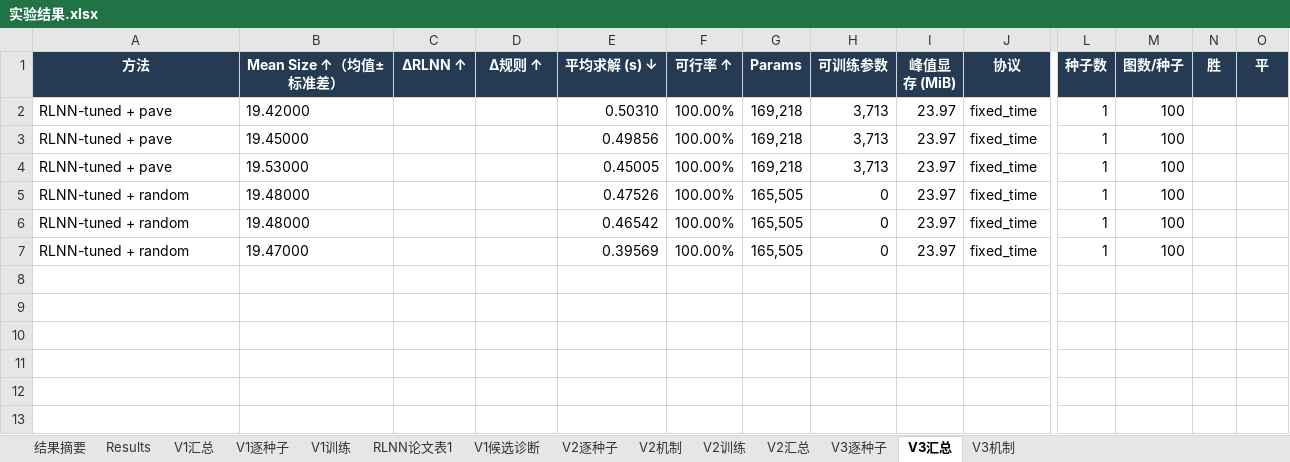
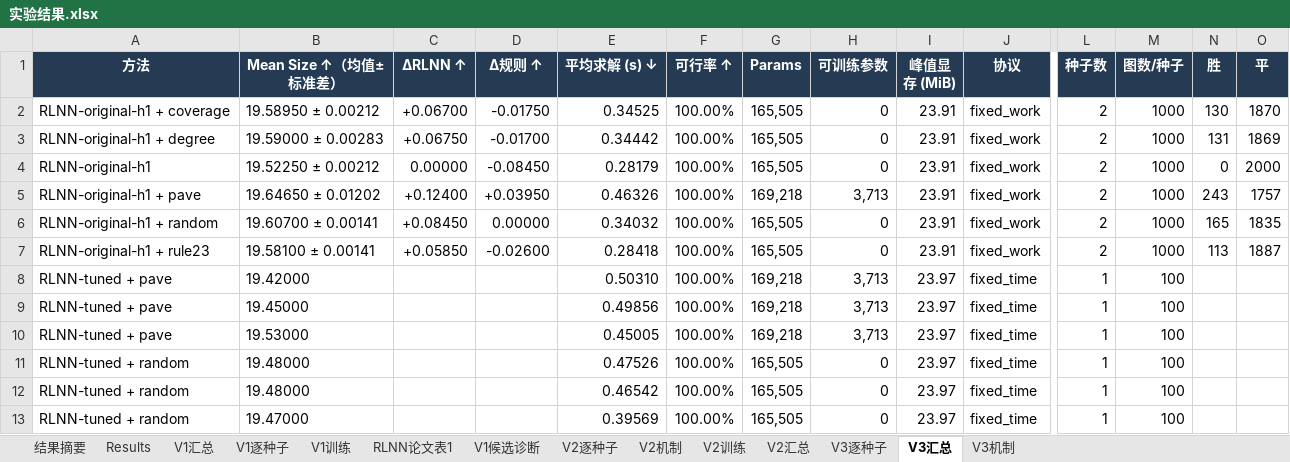
Before and after one commit to YuqiWang-code/RLNN_lab, an Excel workbook: docs/实验结果.xlsx, sheet V3汇总, drawn as a sheet; only a part is shown, gaps mark what is left out; values as stored, in another font and other column widths than the file's, no borders; rows hold the shown columns only; the diff names each change by its address in the sheet, - before the commit and + after, or states it on an @@ line.

```diff
--- a/docs/实验结果.xlsx (sheet V3汇总)
+++ b/docs/实验结果.xlsx (sheet V3汇总)
+row 2: RLNN-original-h1 + coverage | 19.58950 ± 0.00212 | +0.06700 | -0.01750 | 0.34525 | 100.00% | 165,505 | 0 | 23.91 | fixed_work | 2 | 1000 | 130 | 1870
+row 3: RLNN-original-h1 + degree | 19.59000 ± 0.00283 | +0.06750 | -0.01700 | 0.34442 | 100.00% | 165,505 | 0 | 23.91 | fixed_work | 2 | 1000 | 131 | 1869
+row 4: RLNN-original-h1 | 19.52250 ± 0.00212 | 0.00000 | -0.08450 | 0.28179 | 100.00% | 165,505 | 0 | 23.91 | fixed_work | 2 | 1000 | 0 | 2000
+row 5: RLNN-original-h1 + pave | 19.64650 ± 0.01202 | +0.12400 | +0.03950 | 0.46326 | 100.00% | 169,218 | 3,713 | 23.91 | fixed_work | 2 | 1000 | 243 | 1757
+row 6: RLNN-original-h1 + random | 19.60700 ± 0.00141 | +0.08450 | 0.00000 | 0.34032 | 100.00% | 165,505 | 0 | 23.91 | fixed_work | 2 | 1000 | 165 | 1835
+row 7: RLNN-original-h1 + rule23 | 19.58100 ± 0.00141 | +0.05850 | -0.02600 | 0.28418 | 100.00% | 165,505 | 0 | 23.91 | fixed_work | 2 | 1000 | 113 | 1887
```
Also changed, not shown: sheet V3逐种子, 22 other files.
